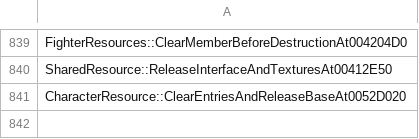
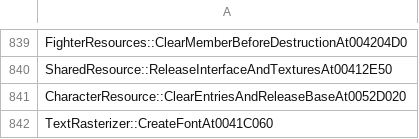
Before and after one commit to N0zoM1z0/th075, a CSV file: config/implemented.csv, drawn as a sheet; only a part is shown, gaps mark what is left out; the diff names each change by its address in the sheet, - before the commit and + after, or states it on an @@ line.

```diff
--- a/config/implemented.csv
+++ b/config/implemented.csv
+row 842: TextRasterizer::CreateFontAt0041C060
```
Also changed, not shown: config/known-symbols.csv, config/matches.csv, 10 other files.
